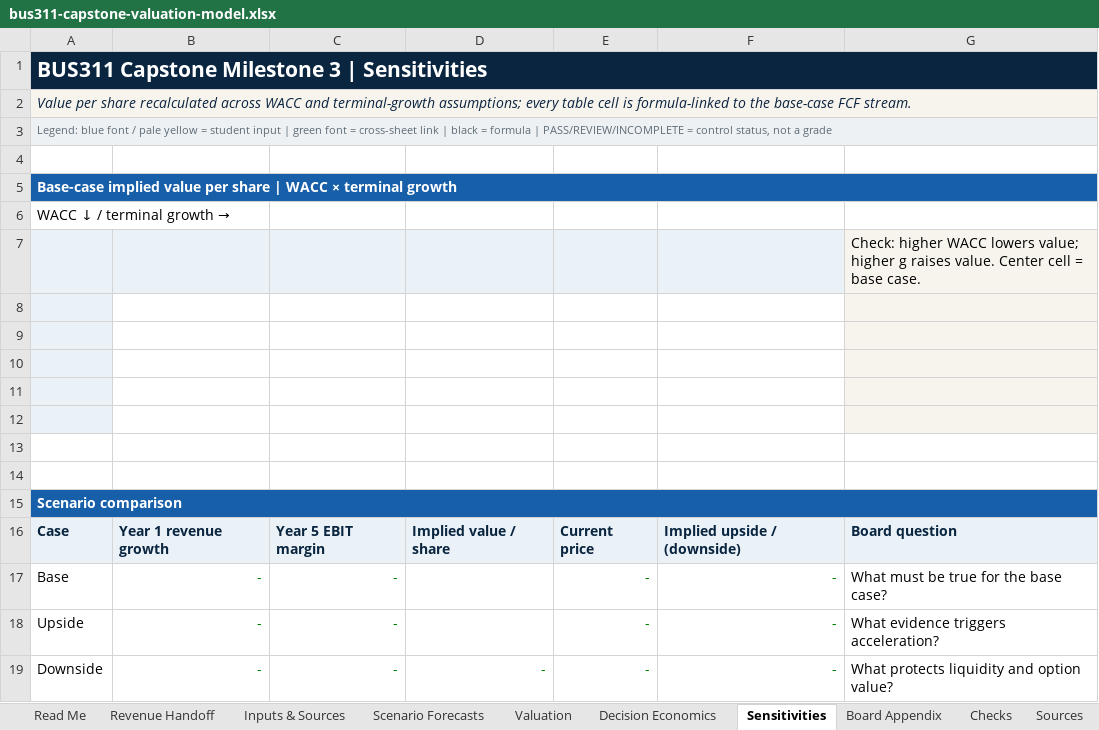
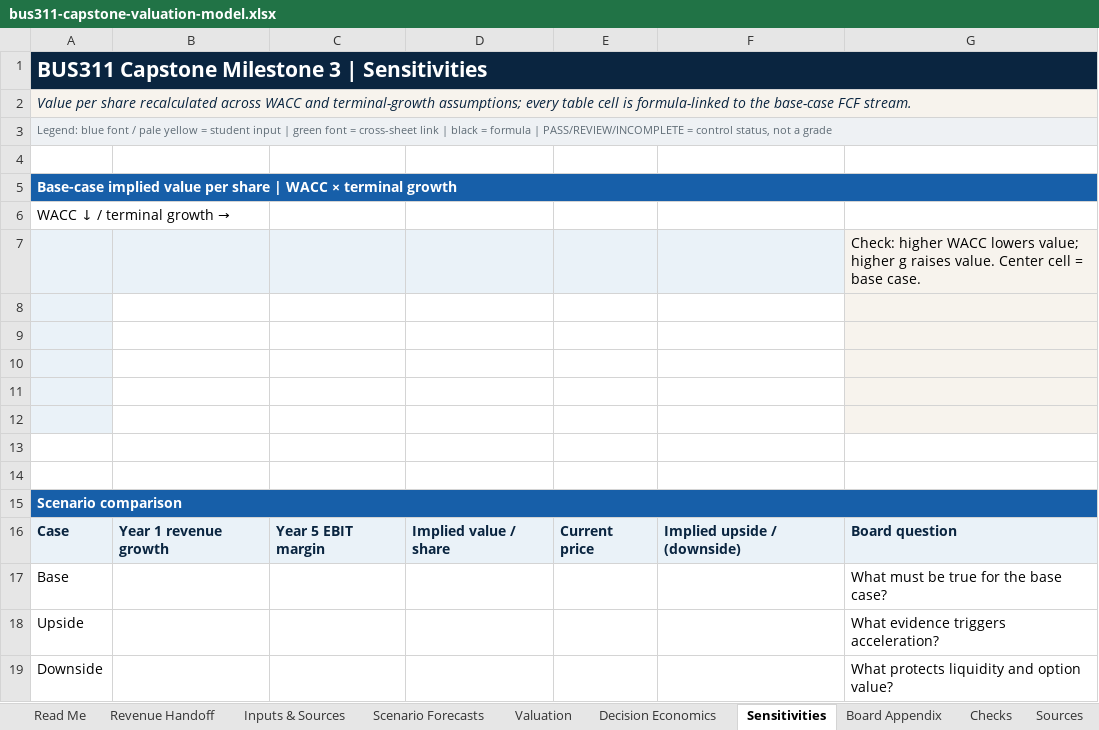
Before and after one commit to bevitts-design/BUS311-Corporate_Finance, an Excel workbook: CAPSTONE/bus311-capstone-valuation-model.xlsx, sheet Sensitivities, drawn as a sheet; values as stored, in another font and other column widths than the file's, no borders; removed rows and columns are numbered as before the commit, all else as after; the diff names each change by its address in the sheet, - before the commit and + after, or states it on an @@ line.

```diff
--- a/CAPSTONE/bus311-capstone-valuation-model.xlsx (sheet Sensitivities)
+++ b/CAPSTONE/bus311-capstone-valuation-model.xlsx (sheet Sensitivities)
-B17:B18: -
+B17:B18: (empty)
-C17:C18: -
+C17:C18: (empty)
-E17:E18: -
+E17:E18: (empty)
-F17:F18: -
+F17:F18: (empty)
-row 19: Downside | - | - | - | - | - | What protects liquidity and option value?
+row 19: Downside |  |  |  |  |  | What protects liquidity and option value?
```
Also changed, not shown: sheet Checks, formulas that keep their value, charts or pictures, CAPSTONE/bus311-capstone-red-team-record.xlsx.
